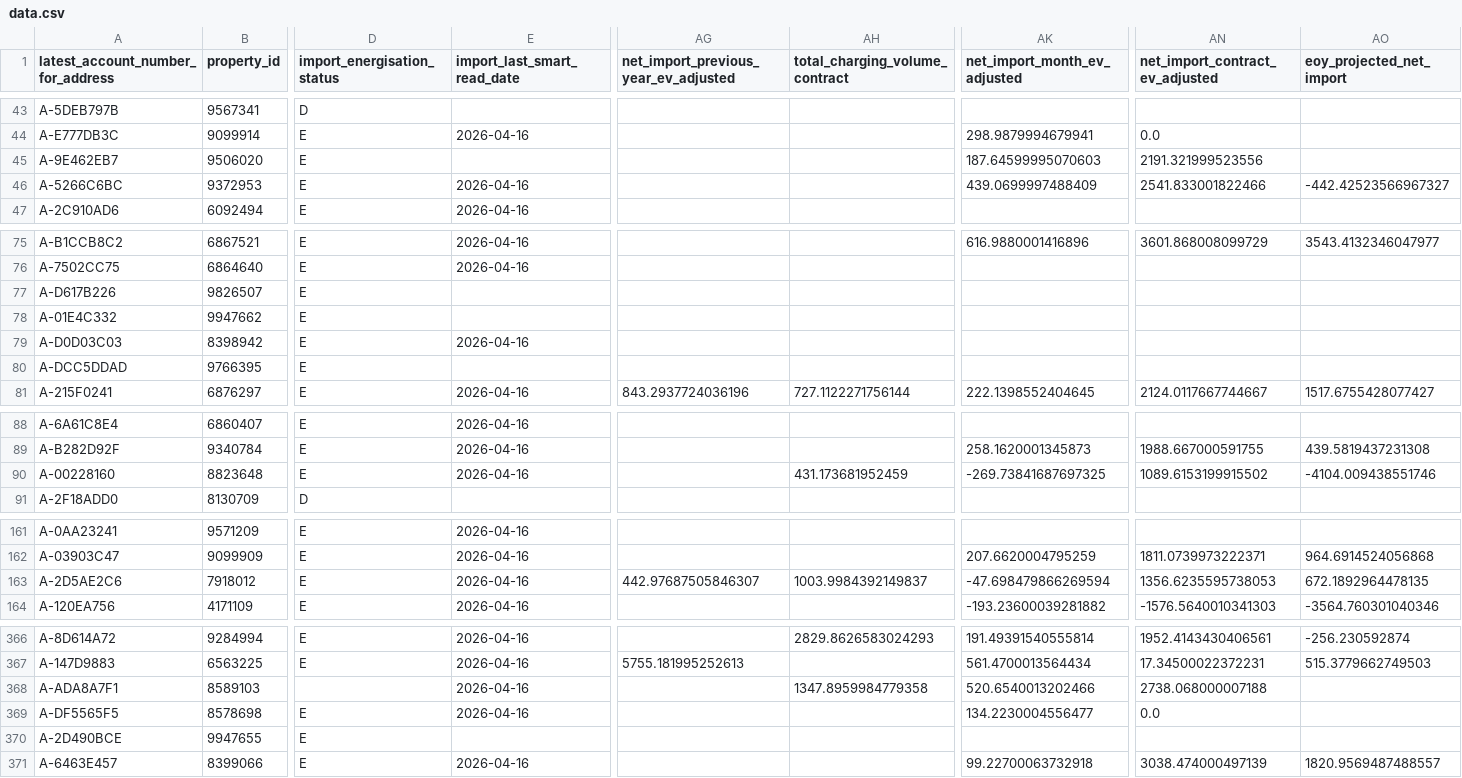
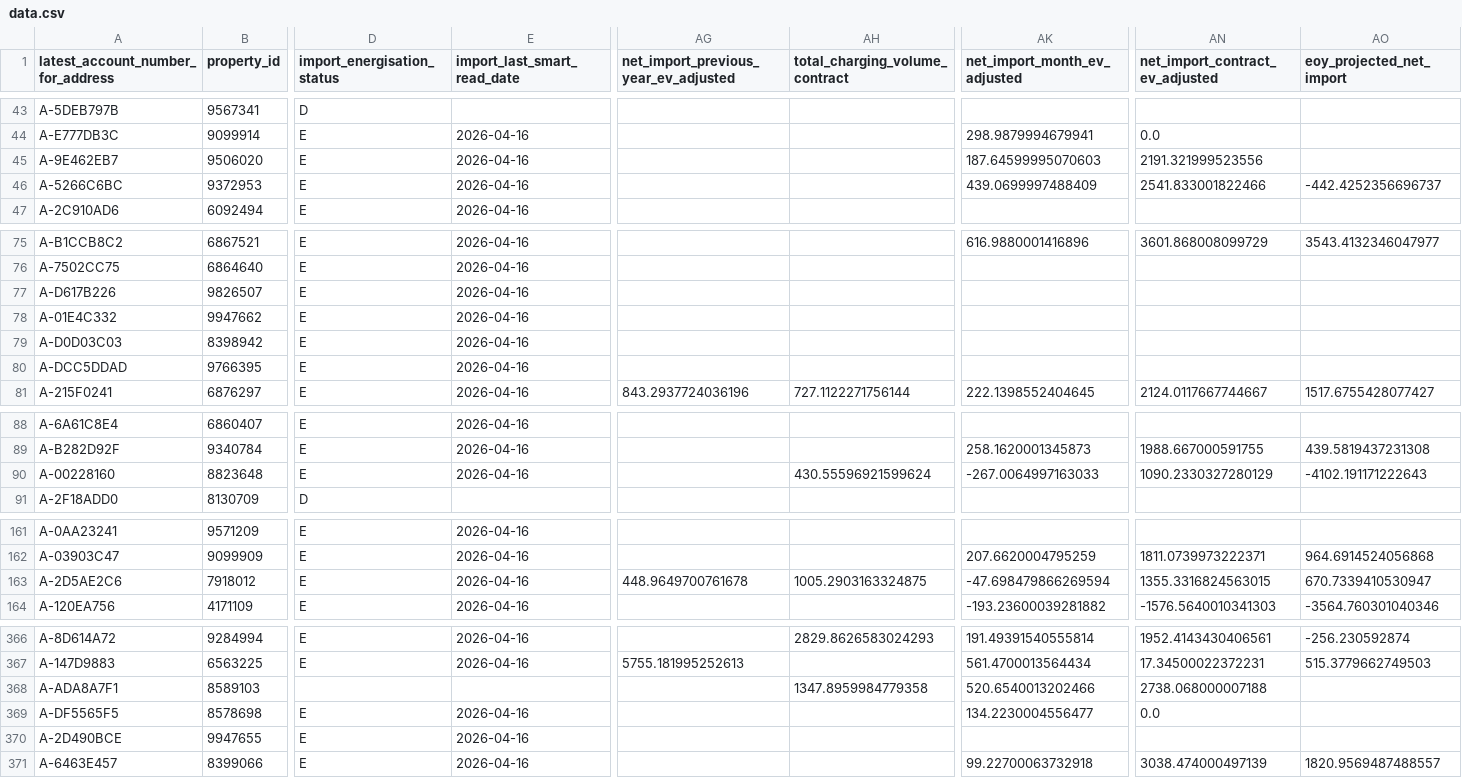
Before and after one commit to clarabushman/zero_bills_team_tracker, a CSV file: public/data.csv, drawn as a sheet; only a part is shown, gaps mark what is left out; the diff covers the shown part only; the diff names each change by its address in the sheet, - before the commit and + after, or states it on an @@ line.

```diff
--- a/public/data.csv
+++ b/public/data.csv
-E45 (import_last_smart_read_date): (empty)
+E45 (import_last_smart_read_date): 2026-04-16
-AO46 (eoy_projected_net_import): -442.42523566967327
+AO46 (eoy_projected_net_import): -442.4252356696737
-E77:E78 (import_last_smart_read_date): (empty)
+E77:E78 (import_last_smart_read_date): 2026-04-16
-E80 (import_last_smart_read_date): (empty)
+E80 (import_last_smart_read_date): 2026-04-16
-AH90 (total_charging_volume_contract): 431.173681952459
+AH90 (total_charging_volume_contract): 430.55596921599624
-AK90 (net_import_month_ev_adjusted): -269.73841687697325
+AK90 (net_import_month_ev_adjusted): -267.0064997163033
-AN90 (net_import_contract_ev_adjusted): 1089.6153199915502
+AN90 (net_import_contract_ev_adjusted): 1090.2330327280129
-AO90 (eoy_projected_net_import): -4104.009438551746
+AO90 (eoy_projected_net_import): -4102.191171222643
-AG163: 442.97687505846307
+AG163: 448.9649700761678
-AH163 (total_charging_volume_contract): 1003.9984392149837
+AH163 (total_charging_volume_contract): 1005.2903163324875
-AN163 (net_import_contract_ev_adjusted): 1356.6235595738053
+AN163 (net_import_contract_ev_adjusted): 1355.3316824563015
-AO163 (eoy_projected_net_import): 672.1892964478135
+AO163 (eoy_projected_net_import): 670.7339410530947
-E368 (import_last_smart_read_date): 2026-04-16
+E368 (import_last_smart_read_date): (empty)
-E370 (import_last_smart_read_date): (empty)
+E370 (import_last_smart_read_date): 2026-04-16
```
Also changed, not shown: 33 edited cells elsewhere in this file.
